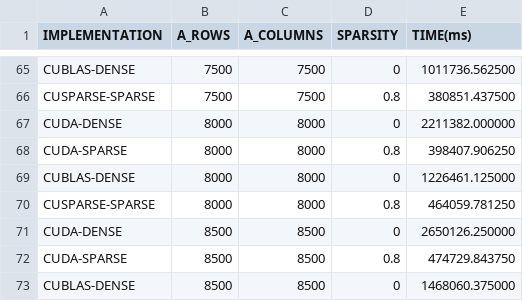
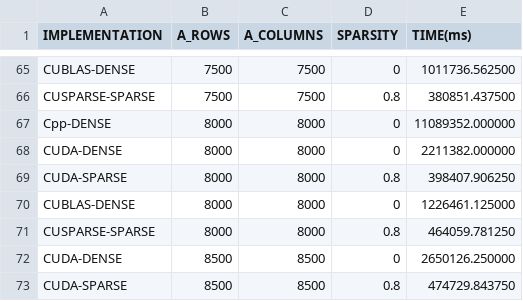
Before and after one commit to law-dwg/LSQR-CUDA, a CSV file: results/2021-11-09T2101_LSQR-CUDA.csv, drawn as a sheet; only a part is shown, gaps mark what is left out; the shorter side is filled out with more unchanged rows; the diff names each change by its address in the sheet, - before the commit and + after, or states it on an @@ line.

Commit message:
Results + Documentation

```diff
--- a/results/2021-11-09T2101_LSQR-CUDA.csv
+++ b/results/2021-11-09T2101_LSQR-CUDA.csv
+row 67: Cpp-DENSE | 8000 | 8000 | 0 | 11089352.000000
```
Also changed, not shown: results/2021-11-11T0851_RMSE.csv, results/2021-11-11T0851_TIMES.csv, 3 other files.
